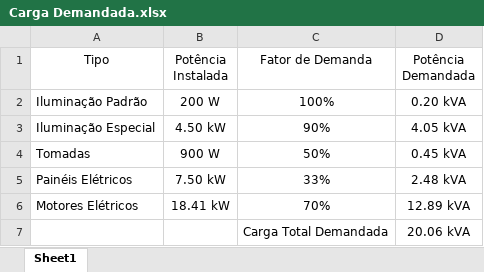
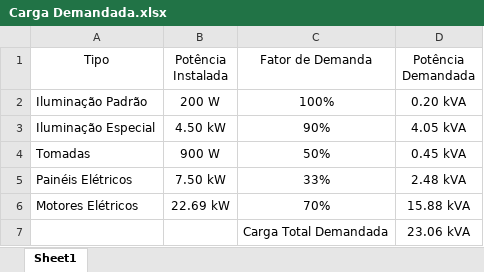
Before and after one commit to niccolascassel/saorafael, an Excel workbook: Documentation/Sewage I & II/Carga Demandada.xlsx, sheet Sheet1, drawn as a sheet; values as stored, in another font and other column widths than the file's, no borders; the diff names each change by its address in the sheet, - before the commit and + after, or states it on an @@ line.

Commit message:
Updated calculations of installed and demand load for correct engine power

```diff
--- a/Documentation/Sewage I & II/Carga Demandada.xlsx (sheet Sheet1)
+++ b/Documentation/Sewage I & II/Carga Demandada.xlsx (sheet Sheet1)
-B6 (Potência Instalada): 18.41 kW
+B6 (Potência Instalada): 22.69 kW
-D6 (Potência Demandada): 12.89 kVA
+D6 (Potência Demandada): 15.88 kVA
-D7 (Potência Demandada): 20.06 kVA
+D7 (Potência Demandada): 23.06 kVA
```
Also changed, not shown: Documentation/Sewage I & II/Carga Instalada.xlsx, 1 other file.
